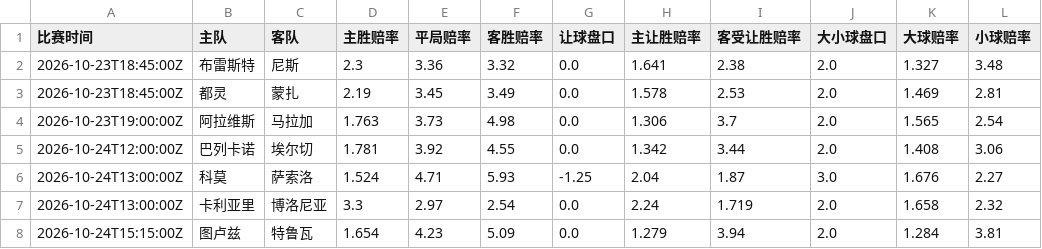
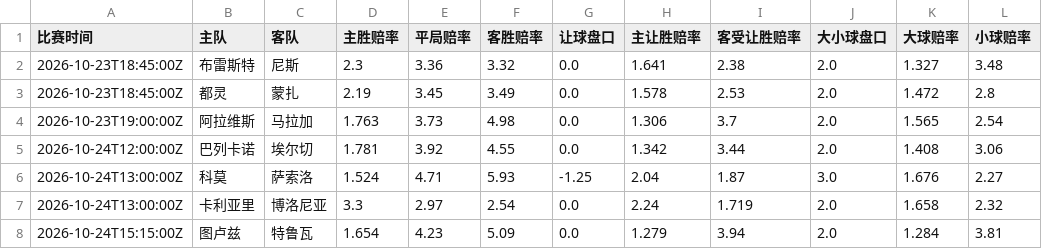
Before and after one commit to kejiqun/epl-prediction, a CSV file: real_odds.csv, drawn as a sheet; only a part is shown; the diff covers the shown part only.

```diff
--- a/real_odds.csv
+++ b/real_odds.csv
@@ -2,3 +2,3 @@
 2026-10-23T18:45:00Z,布雷斯特,尼斯,2.3,3.36,3.32,0.0,1.641,2.38,2.0,1.327,3.48
-2026-10-23T18:45:00Z,都灵,蒙扎,2.19,3.45,3.49,0.0,1.578,2.53,2.0,1.469,2.81
+2026-10-23T18:45:00Z,都灵,蒙扎,2.19,3.45,3.49,0.0,1.578,2.53,2.0,1.472,2.8
 2026-10-23T19:00:00Z,阿拉维斯,马拉加,1.763,3.73,4.98,0.0,1.306,3.7,2.0,1.565,2.54
```
Also changed, not shown: 31 edited cells elsewhere in this file, daily_jczq_picks.csv, 1 other file.
